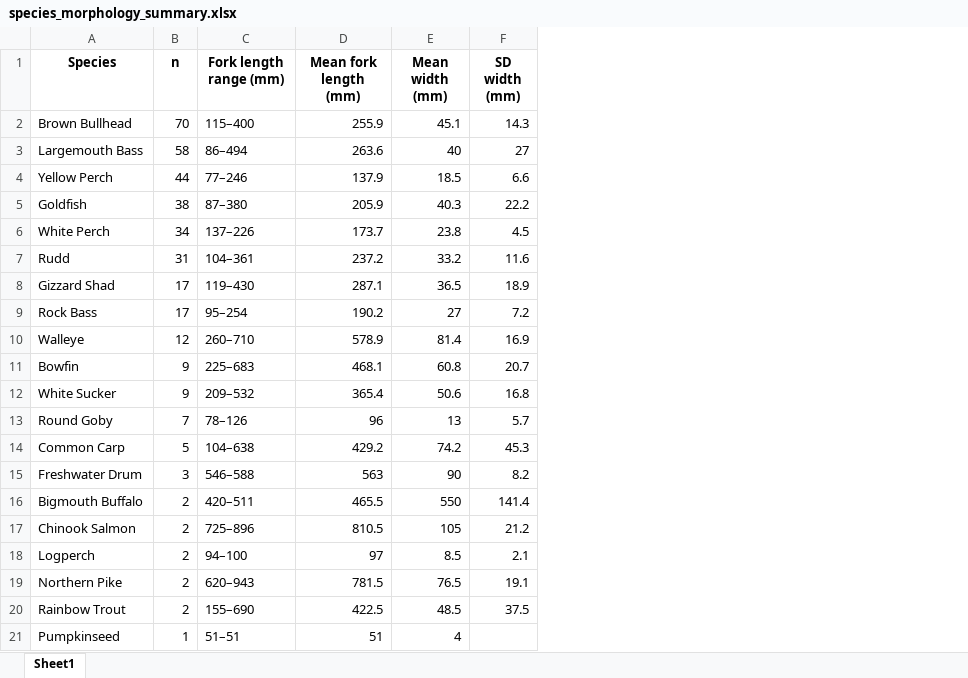
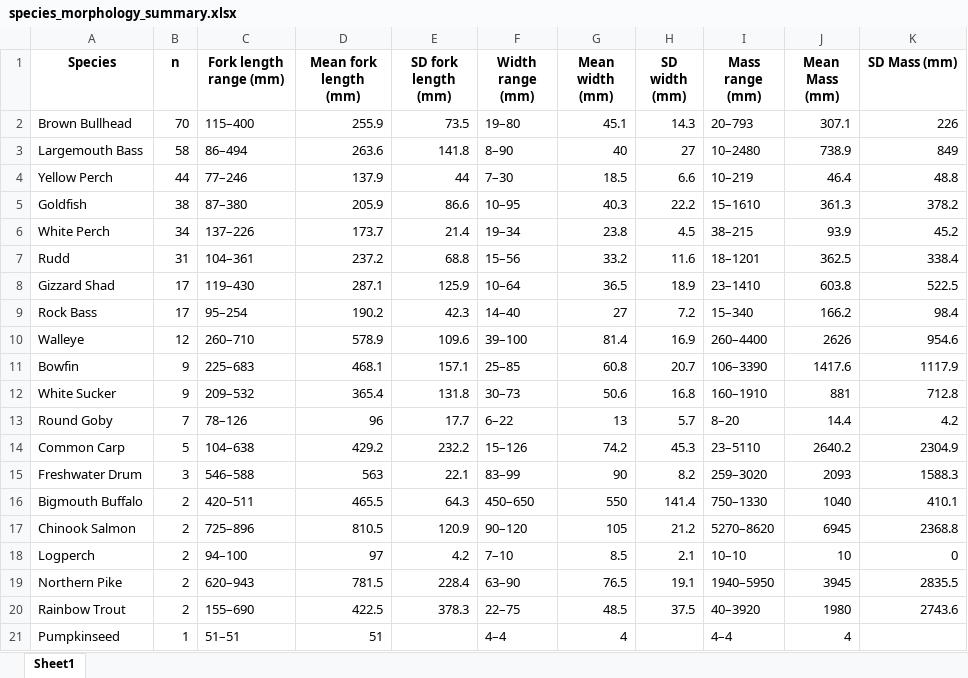
Before and after one commit to FishEcologyScience/2026_Reddick_fish_morphology, an Excel workbook: 03_outputs/01_tables/species_morphology_summary.xlsx, sheet Sheet1, drawn as a sheet; values as stored, in another font and other column widths than the file's, no borders; the diff names each change by its address in the sheet, - before the commit and + after, or states it on an @@ line.

Commit message:
v1.28
Updated summary species table to include mean, SD, and range for all three variables (fork length, width, mass)
Created new "simplified" overall species plot that only has two panels: width by fork length, and width by mass

```diff
--- a/03_outputs/01_tables/species_morphology_summary.xlsx (sheet Sheet1)
+++ b/03_outputs/01_tables/species_morphology_summary.xlsx (sheet Sheet1)
+column E (SD fork length (mm)), rows 2-20: 73.5 | 141.8 | 44 | 86.6 | 21.4 | 68.8 | 125.9 | 42.3 | 109.6 | 157.1 | 131.8 | 17.7 | 232.2 | 22.1 | 64.3 | 120.9 | 4.2 | 228.4 | 378.3
+column F (Width range (mm)), rows 2-21: 19–80 | 8–90 | 7–30 | 10–95 | 19–34 | 15–56 | 10–64 | 14–40 | 39–100 | 25–85 | 30–73 | 6–22 | 15–126 | 83–99 | 450–650 | 90–120 | 7–10 | 63–90 | 22–75 | 4–4
+column I (Mass range (mm)), rows 2-21: 20–793 | 10–2480 | 10–219 | 15–1610 | 38–215 | 18–1201 | 23–1410 | 15–340 | 260–4400 | 106–3390 | 160–1910 | 8–20 | 23–5110 | 259–3020 | 750–1330 | 5270–8620 | 10–10 | 1940–5950 | 40–3920 | 4–4
+column J (Mean Mass (mm)), rows 2-21: 307.1 | 738.9 | 46.4 | 361.3 | 93.9 | 362.5 | 603.8 | 166.2 | 2626 | 1417.6 | 881 | 14.4 | 2640.2 | 2093 | 1040 | 6945 | 10 | 3945 | 1980 | 4
+column K (SD Mass (mm)), rows 2-20: 226 | 849 | 48.8 | 378.2 | 45.2 | 338.4 | 522.5 | 98.4 | 954.6 | 1117.9 | 712.8 | 4.2 | 2304.9 | 1588.3 | 410.1 | 2368.8 | 0 | 2835.5 | 2743.6
```
Also changed, not shown: 03_outputs/01_tables/morphology_model_results.xlsx, 3 other files.
